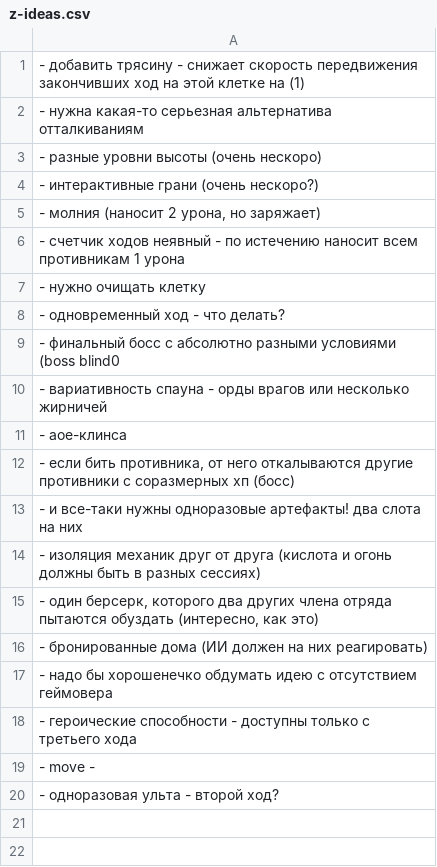
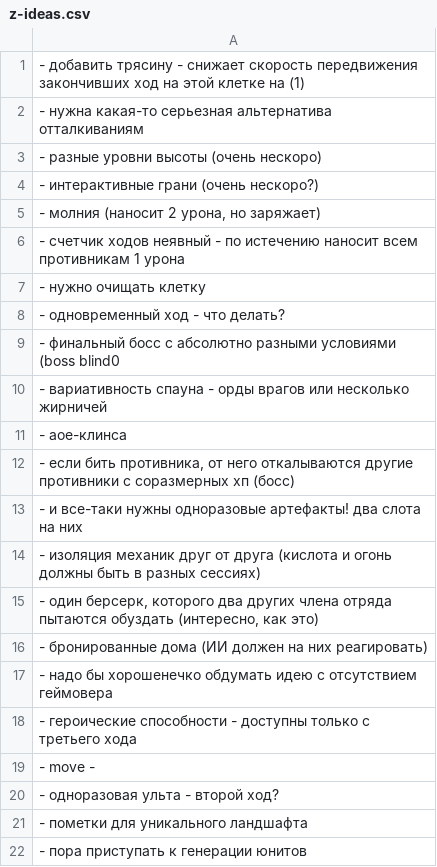
Before and after one commit to 80STH/NGTBS-3, a CSV file: docs/z-ideas.csv, drawn as a sheet.

```diff
--- a/docs/z-ideas.csv
+++ b/docs/z-ideas.csv
@@ -20 +20,3 @@
 - одноразовая ульта - второй ход?
+- пометки для уникального ландшафта
+- пора приступать к генерации юнитов
```
Also changed, not shown: 5 other files.
